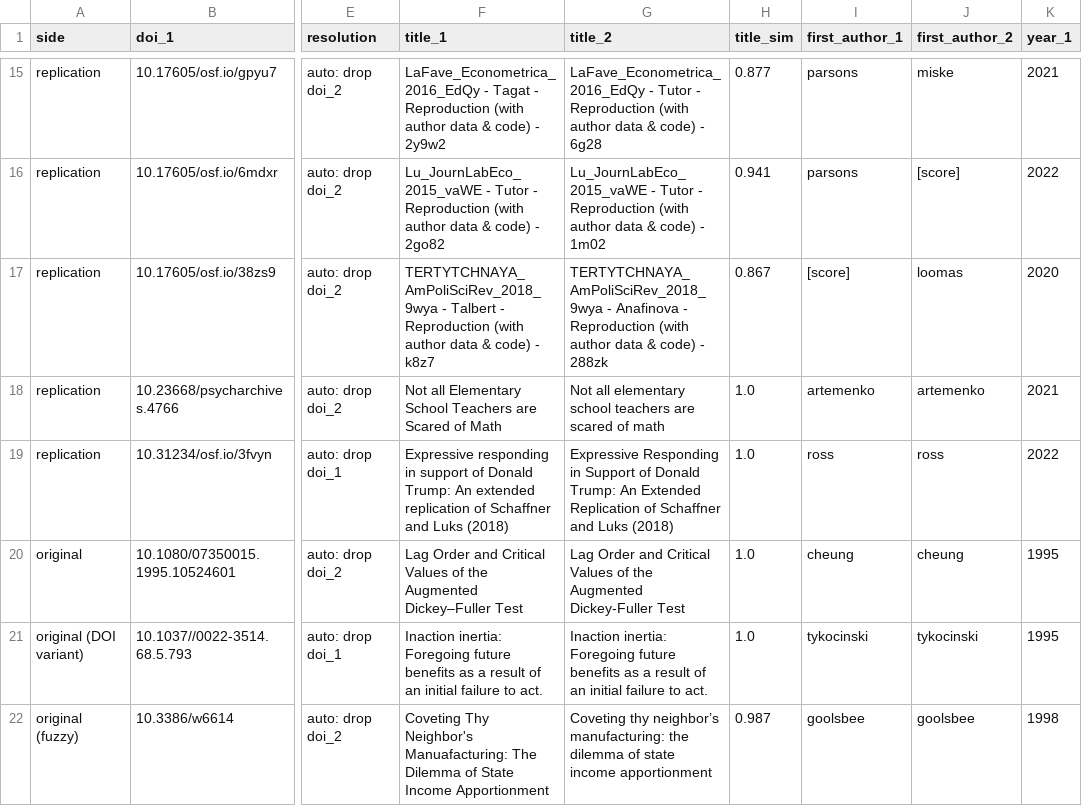
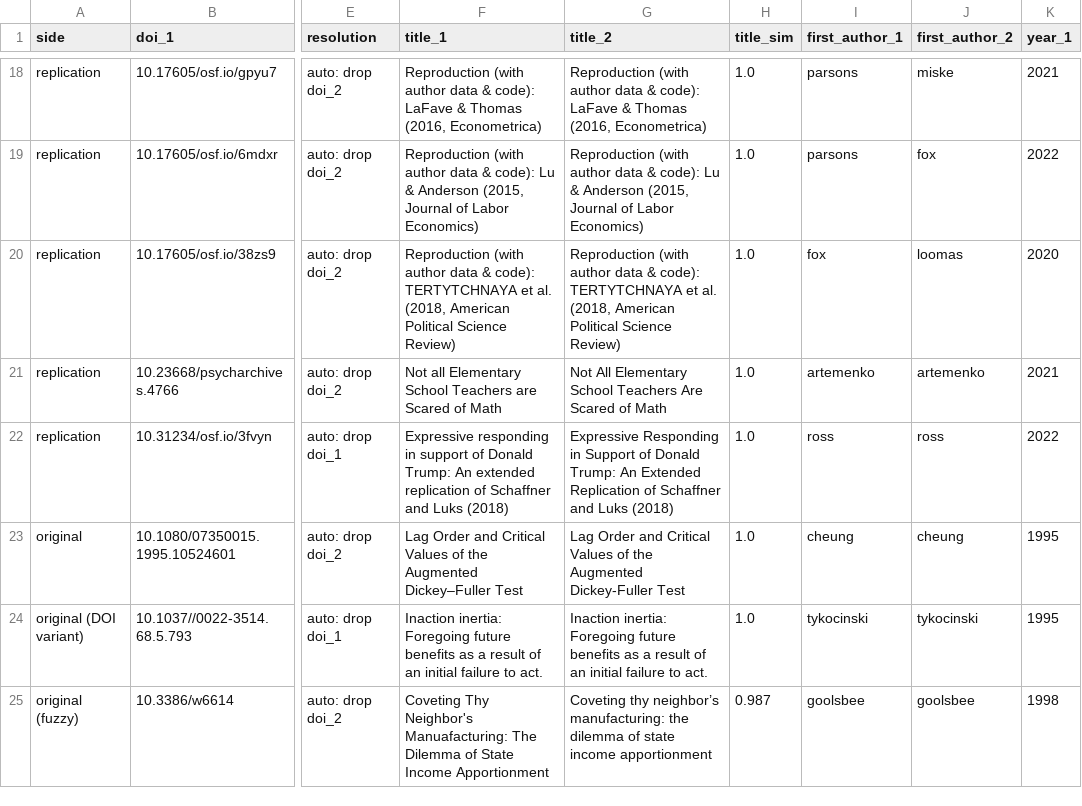
Before and after one commit to forrtproject/flora-validation, a CSV file: output/preprint_dedup_candidates.csv, drawn as a sheet; only a part is shown, gaps mark what is left out; addresses are those after the commit; the diff covers the shown part only; the diff names each change by its address in the sheet, - before the commit and + after, or states it on an @@ line.

```diff
--- a/output/preprint_dedup_candidates.csv
+++ b/output/preprint_dedup_candidates.csv
-F18 (title_1): LaFave_Econometrica_2016_EdQy - Tagat - Reproduction (with author data & code) - 2y9w2
+F18 (title_1): Reproduction (with author data & code): LaFave & Thomas (2016, Econometrica)
-G18 (title_2): LaFave_Econometrica_2016_EdQy - Tutor - Reproduction (with author data & code) - 6g28
+G18 (title_2): Reproduction (with author data & code): LaFave & Thomas (2016, Econometrica)
-H18 (title_sim): 0.877
+H18 (title_sim): 1.0
-F19 (title_1): Lu_JournLabEco_2015_vaWE - Tutor - Reproduction (with author data & code) - 2go82
+F19 (title_1): Reproduction (with author data & code): Lu & Anderson (2015, Journal of Labor Economics)
-G19 (title_2): Lu_JournLabEco_2015_vaWE - Tutor - Reproduction (with author data & code) - 1m02
+G19 (title_2): Reproduction (with author data & code): Lu & Anderson (2015, Journal of Labor Economics)
-H19 (title_sim): 0.941
+H19 (title_sim): 1.0
-J19 (first_author_2): [score]
+J19 (first_author_2): fox
-F20 (title_1): TERTYTCHNAYA_AmPoliSciRev_2018_9wya - Talbert - Reproduction (with author data & code) - k8z7
+F20 (title_1): Reproduction (with author data & code): TERTYTCHNAYA et al. (2018, American Political Science Review)
-G20 (title_2): TERTYTCHNAYA_AmPoliSciRev_2018_9wya - Anafinova - Reproduction (with author data & code) - 288zk
+G20 (title_2): Reproduction (with author data & code): TERTYTCHNAYA et al. (2018, American Political Science Review)
-H20 (title_sim): 0.867
+H20 (title_sim): 1.0
-I20 (first_author_1): [score]
+I20 (first_author_1): fox
-G21 (title_2): Not all elementary school teachers are scared of math
+G21 (title_2): Not All Elementary School Teachers Are Scared of Math
```
Also changed, not shown: 4 added rows, 1 removed row and 25 edited cells elsewhere in this file, output/flora_export_log.csv, 12 other files.
